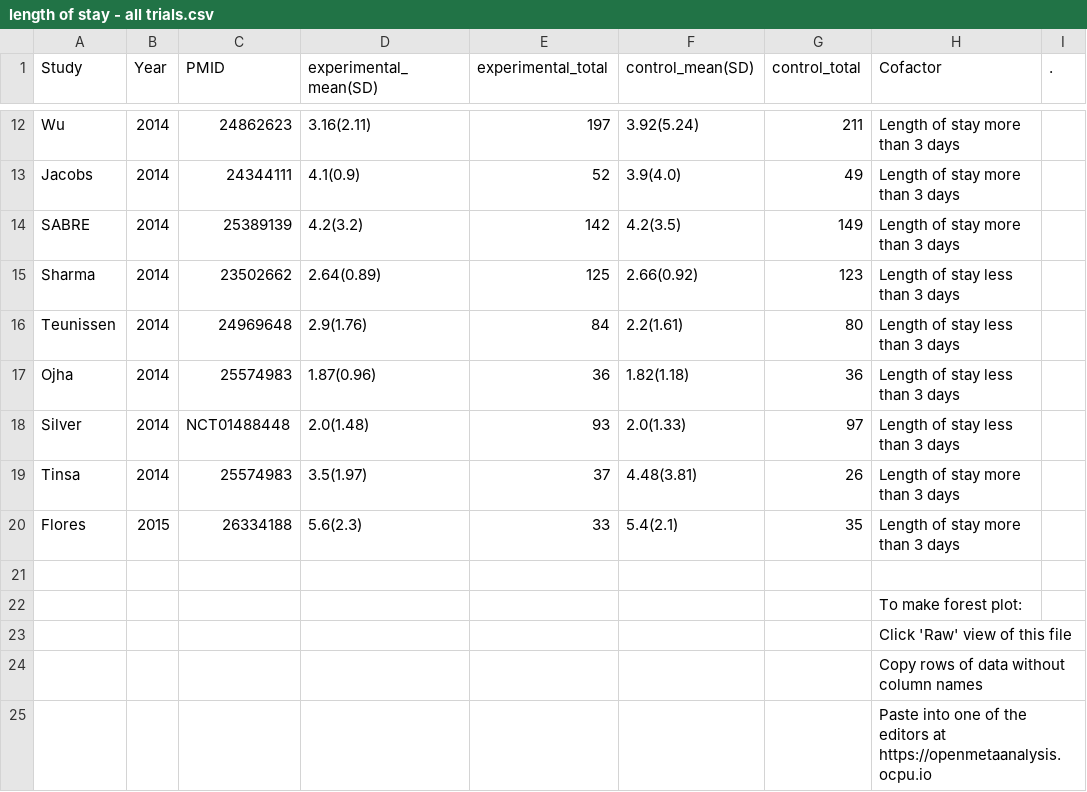
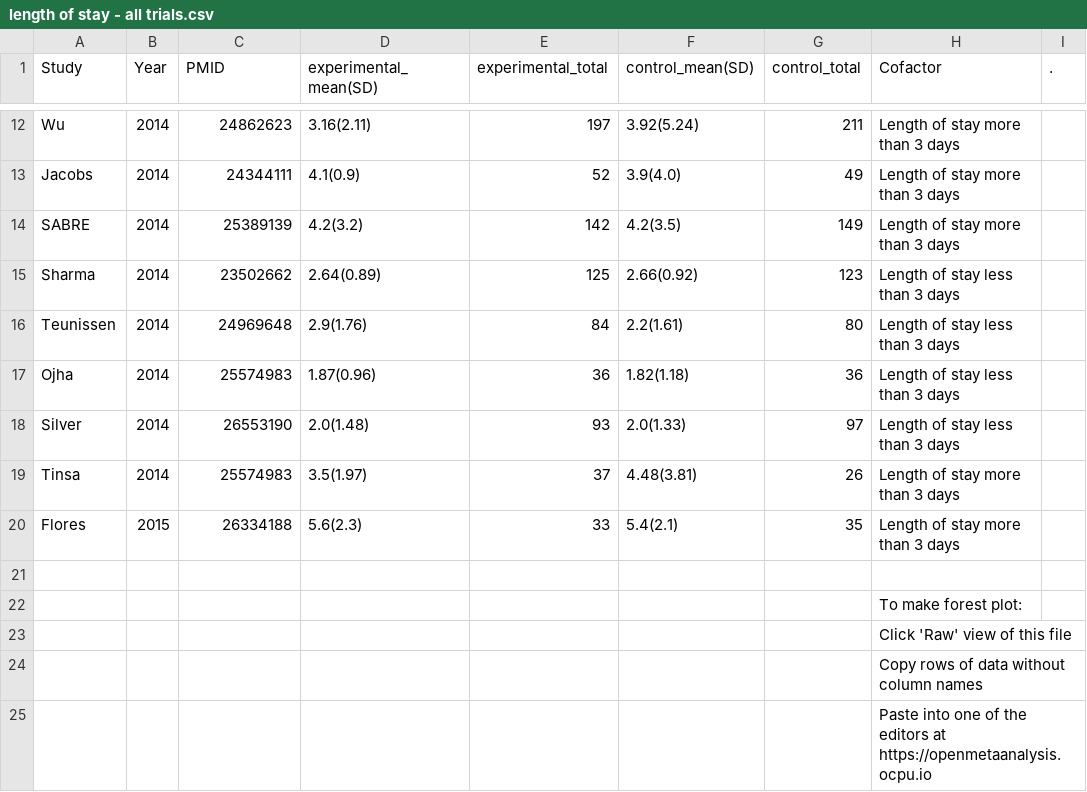
Before and after one commit to openMetaAnalysis/Hypertonic-Saline-for-Bronchiolitis, a CSV file: data/length of stay - all trials.csv, drawn as a sheet; only a part is shown, gaps mark what is left out.

Commit message:
Updated Silver to PMID

```diff
--- a/data/length of stay - all trials.csv
+++ b/data/length of stay - all trials.csv
@@ -17,3 +17,3 @@ Teunissen,2014,24969648, 2.9(1.76),84, 2.2(1.61),80, Length of stay less than 3
 Ojha,2014,25574983, 1.87(0.96),36, 1.82(1.18),36, Length of stay less than 3 days,
-Silver,2014, NCT01488448, 2.0(1.48),93, 2.0(1.33),97, Length of stay less than 3 days,
+Silver,2014, 26553190, 2.0(1.48),93, 2.0(1.33),97, Length of stay less than 3 days,
 Tinsa,2014,25574983, 3.5(1.97),37,4.48(3.81),26, Length of stay more than 3 days,
```
